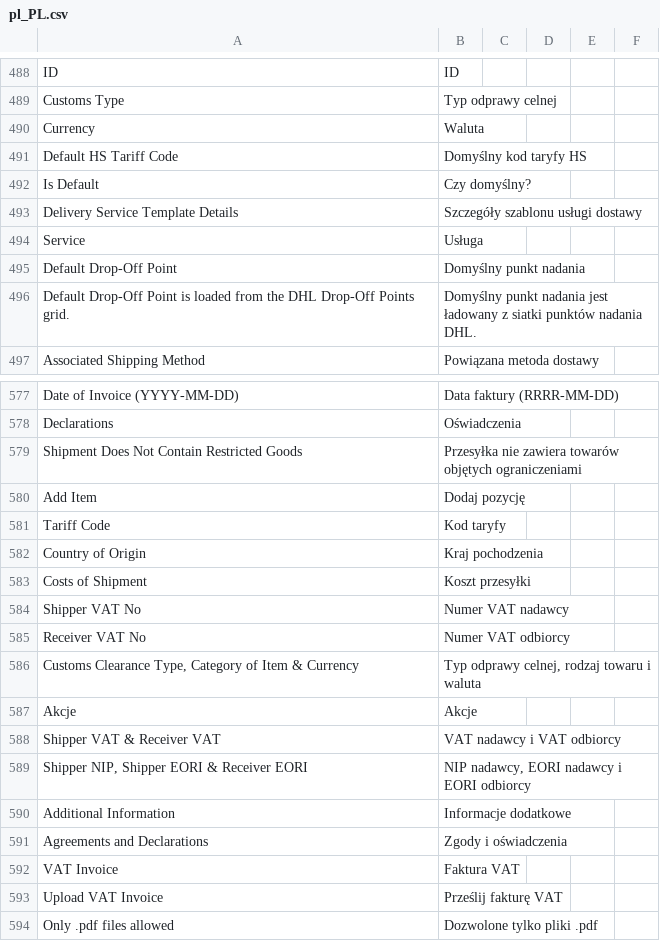
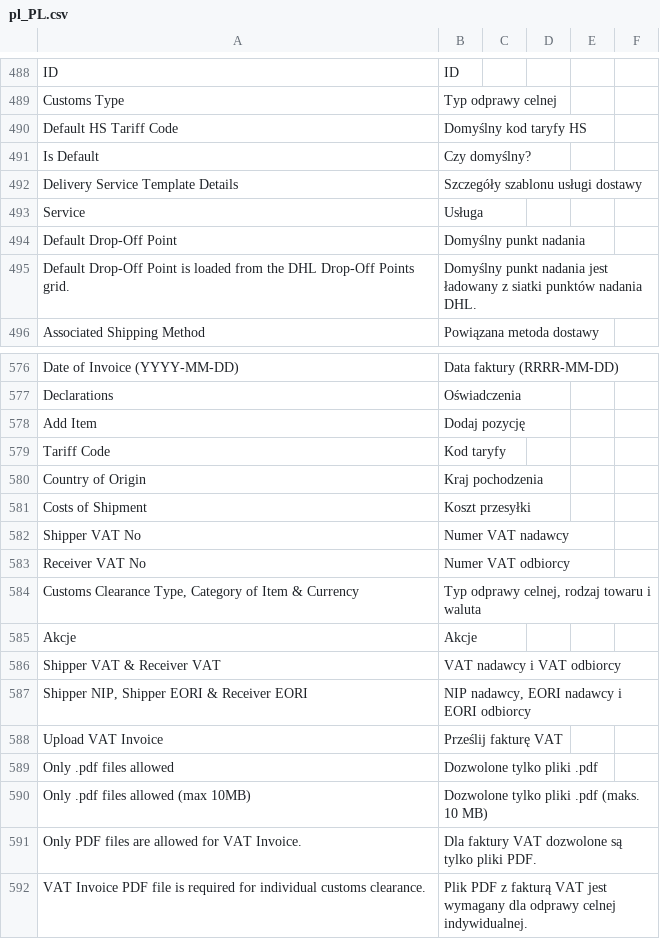
Before and after one commit to DHL-eCommerce-Poland/Magento-2, a CSV file: i18n/pl_PL.csv, drawn as a sheet; only a part is shown, gaps mark what is left out; the shorter side is filled out with more unchanged rows; the diff names each change by its address in the sheet, - before the commit and + after, or states it on an @@ line.

Commit message:
fix(i18n): remove duplicate entries from en_US and pl_PL dictionaries

```diff
--- a/i18n/pl_PL.csv
+++ b/i18n/pl_PL.csv
-row 490: Currency | Waluta
-row 579: Shipment Does Not Contain Restricted Goods | Przesyłka nie zawiera towarów objętych ograniczeniami
-row 590: Additional Information | Informacje dodatkowe
-row 591: Agreements and Declarations | Zgody i oświadczenia
-row 592: VAT Invoice | Faktura VAT
```
Also changed, not shown: i18n/en_US.csv.
